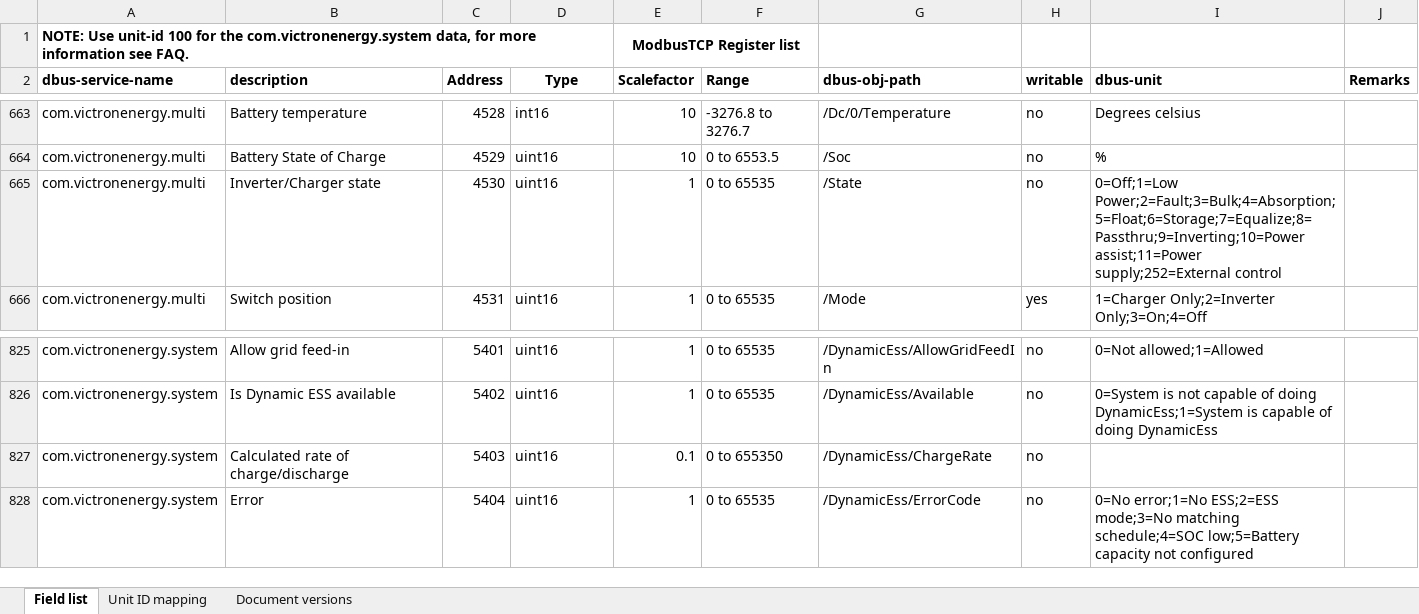
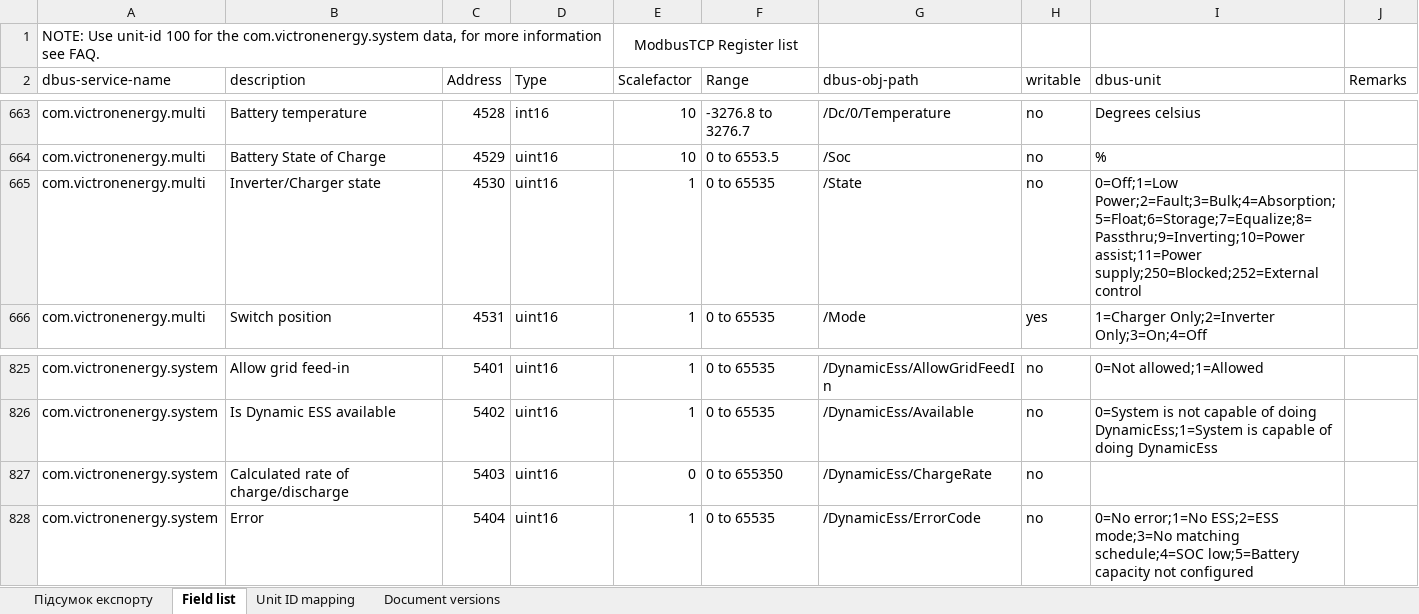
Before and after one commit to victronenergy/dbus_modbustcp, an Excel workbook: CCGX-Modbus-TCP-register-list.xlsx, sheet Field list, drawn as a sheet; only a part is shown, gaps mark what is left out; values as stored, in another font and other column widths than the file's, no borders; the diff covers the shown part only; the diff names each change by its address in the sheet, - before the commit and + after, or states it on an @@ line.

Commit message:
docs: Update xlsx with adding 250 Blocked state

```diff
--- a/CCGX-Modbus-TCP-register-list.xlsx (sheet Field list)
+++ b/CCGX-Modbus-TCP-register-list.xlsx (sheet Field list)
+sheet tab: Підсумок експорту
-A1 bold: on
+A1 bold: off
-E1 bold: on
+E1 bold: off
-A2:J2 bold: on
+A2:J2 bold: off
-D2 alignment: center
+D2 alignment: left
-I665 (dbus-unit): …Power;2=Fault;3=Bulk;4=Absorption;5=Float;6=Storage;7=Equalize;8=Passthru;9=Inverting;10=Power assist;11=Power supply;252=External control
+I665 (dbus-unit): …Power;2=Fault;3=Bulk;4=Absorption;5=Float;6=Storage;7=Equalize;8=Passthru;9=Inverting;10=Power assist;11=Power supply;250=Blocked;252=External control
-E827 (Scalefactor): 0.1
+E827 (Scalefactor): 0
```
Also changed, not shown: 19 edited cells and cell formats elsewhere in this sheet, sheet Unit ID mapping.
